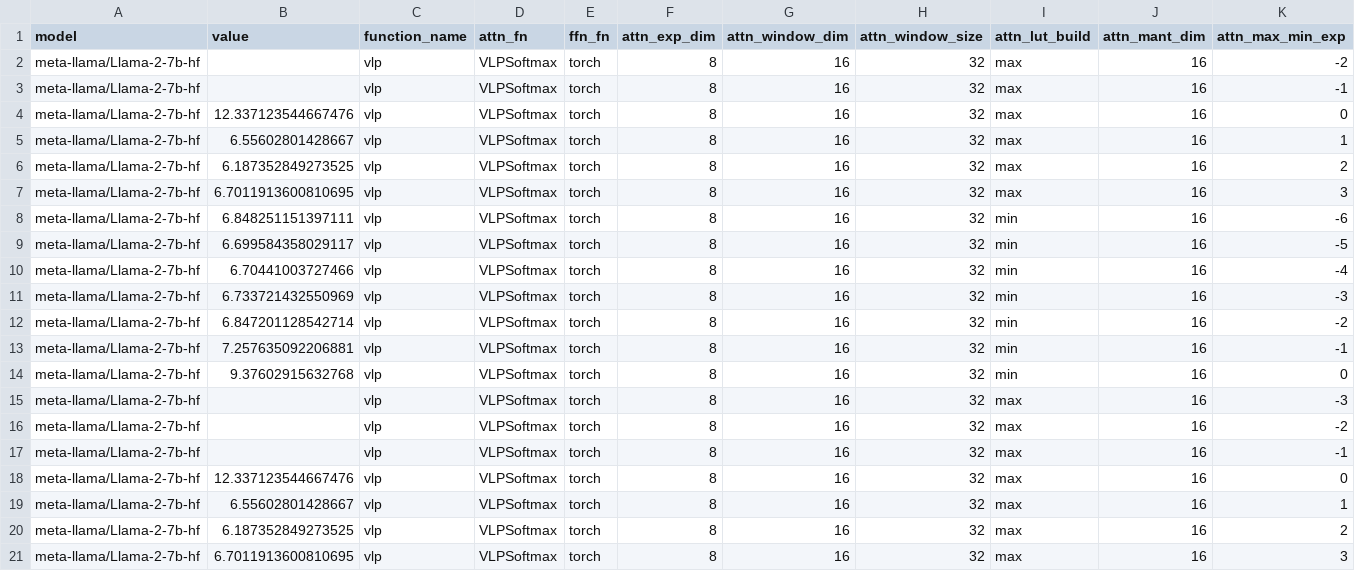
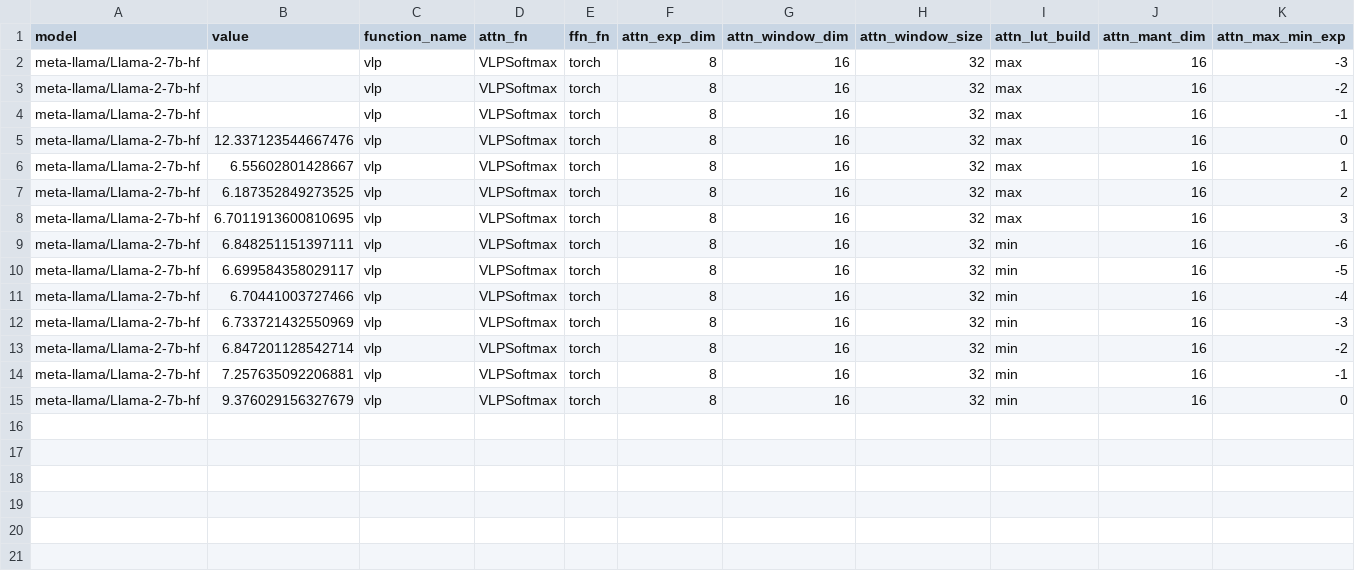
Before and after one commit to UnaryLab/mugi_profiling, a CSV file: output/csv/meta-llama/llama-2-7b-hf/vlp_softmax/metric.csv, drawn as a sheet; only a part is shown; the shorter side is filled out with more unchanged rows; the diff names each change by its address in the sheet, - before the commit and + after, or states it on an @@ line.

```diff
--- a/output/csv/meta-llama/llama-2-7b-hf/vlp_softmax/metric.csv
+++ b/output/csv/meta-llama/llama-2-7b-hf/vlp_softmax/metric.csv
-row 2: meta-llama/Llama-2-7b-hf |  | vlp | VLPSoftmax | torch | 8 | 16 | 32 | max | 16 | -2
-row 3: meta-llama/Llama-2-7b-hf |  | vlp | VLPSoftmax | torch | 8 | 16 | 32 | max | 16 | -1
-row 4: meta-llama/Llama-2-7b-hf | 12.337123544667476 | vlp | VLPSoftmax | torch | 8 | 16 | 32 | max | 16 | 0
-row 5: meta-llama/Llama-2-7b-hf | 6.55602801428667 | vlp | VLPSoftmax | torch | 8 | 16 | 32 | max | 16 | 1
-row 6: meta-llama/Llama-2-7b-hf | 6.187352849273525 | vlp | VLPSoftmax | torch | 8 | 16 | 32 | max | 16 | 2
-row 7: meta-llama/Llama-2-7b-hf | 6.7011913600810695 | vlp | VLPSoftmax | torch | 8 | 16 | 32 | max | 16 | 3
-row 8: meta-llama/Llama-2-7b-hf | 6.848251151397111 | vlp | VLPSoftmax | torch | 8 | 16 | 32 | min | 16 | -6
-row 9: meta-llama/Llama-2-7b-hf | 6.699584358029117 | vlp | VLPSoftmax | torch | 8 | 16 | 32 | min | 16 | -5
-row 10: meta-llama/Llama-2-7b-hf | 6.70441003727466 | vlp | VLPSoftmax | torch | 8 | 16 | 32 | min | 16 | -4
-row 11: meta-llama/Llama-2-7b-hf | 6.733721432550969 | vlp | VLPSoftmax | torch | 8 | 16 | 32 | min | 16 | -3
-row 12: meta-llama/Llama-2-7b-hf | 6.847201128542714 | vlp | VLPSoftmax | torch | 8 | 16 | 32 | min | 16 | -2
-row 13: meta-llama/Llama-2-7b-hf | 7.257635092206881 | vlp | VLPSoftmax | torch | 8 | 16 | 32 | min | 16 | -1
-row 14: meta-llama/Llama-2-7b-hf | 9.37602915632768 | vlp | VLPSoftmax | torch | 8 | 16 | 32 | min | 16 | 0
```
Also changed, not shown: output/csv/meta-llama/llama-2-13b-hf/vlp_softmax/metric.csv, 3 other files.
